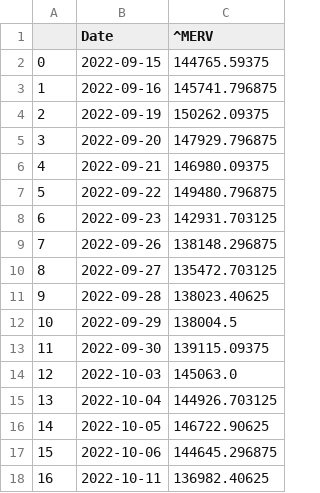
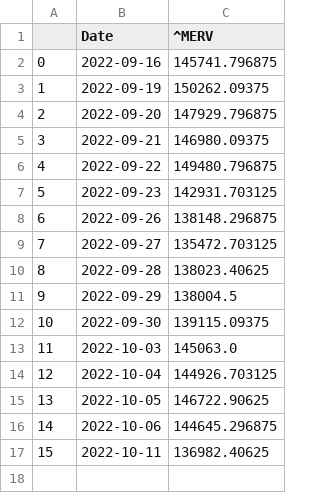
Before and after one commit to vlasvlasvlas/mcd2021_webmining_tp, a CSV file: stocks.csv, drawn as a sheet; removed rows and columns are numbered as before the commit, all else as after; the diff names each change by its address in the sheet, - before the commit and + after, or states it on an @@ line.

```diff
--- a/stocks.csv
+++ b/stocks.csv
-row 2: 0 | 2022-09-15 | 144765.59375
@@ column A renumbered from row 2 down @@
```
Also changed, not shown: 1 other file.
